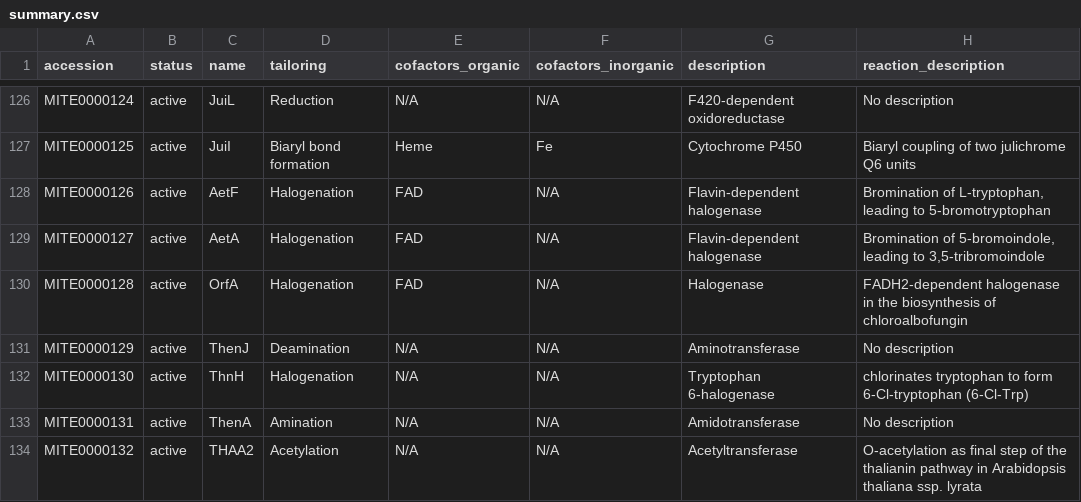
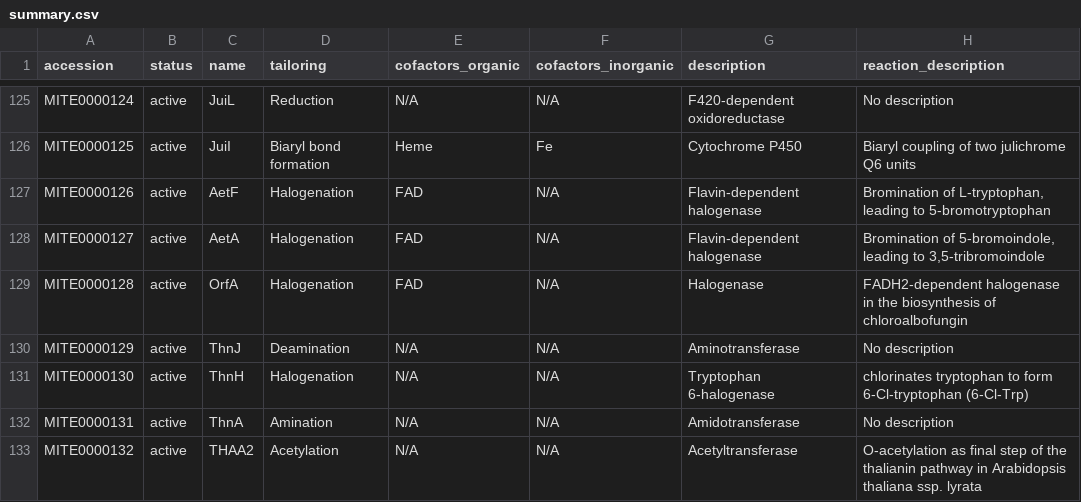
Before and after one commit to mite-standard/mite_data, a CSV file: mite_data/metadata/summary.csv, drawn as a sheet; only a part is shown, gaps mark what is left out; addresses are those after the commit; the diff covers the shown part only; the diff names each change by its address in the sheet, - before the commit and + after, or states it on an @@ line.

Commit message:
Update summary.csv

```diff
--- a/mite_data/metadata/summary.csv
+++ b/mite_data/metadata/summary.csv
-C130 (name): ThenJ
+C130 (name): ThnJ
-C132 (name): ThenA
+C132 (name): ThnA
```
Also changed, not shown: 1 removed row and 5 edited cells elsewhere in this file.
